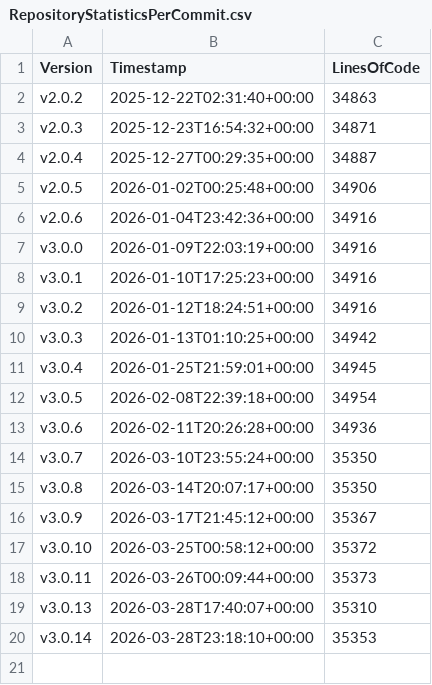
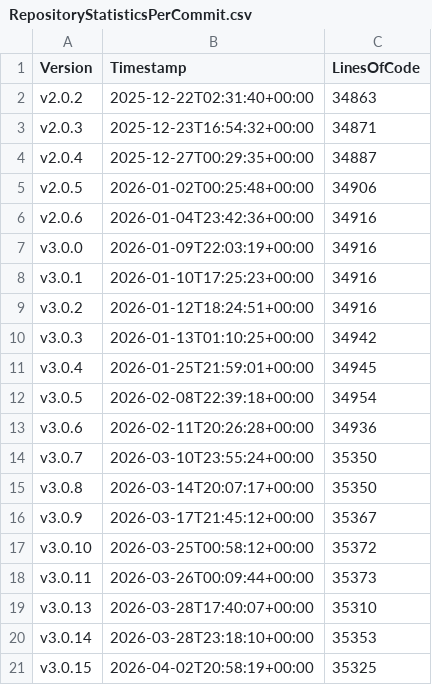
Before and after one commit to anionDevelopment/ConSurv, a CSV file: Other/Metrics/RepositoryStatisticsPerCommit.csv, drawn as a sheet.

Commit message:
Pre-merge-commit

```diff
--- a/Other/Metrics/RepositoryStatisticsPerCommit.csv
+++ b/Other/Metrics/RepositoryStatisticsPerCommit.csv
@@ -20 +20,2 @@ v3.0.13;2026-03-28T17:40:07+00:00;35310
 v3.0.14;2026-03-28T23:18:10+00:00;35353
+v3.0.15;2026-04-02T20:58:19+00:00;35325
```
Also changed, not shown: Other/Reference/Technical/Diagrams/LoC-Diagram.csv, 7 other files.
